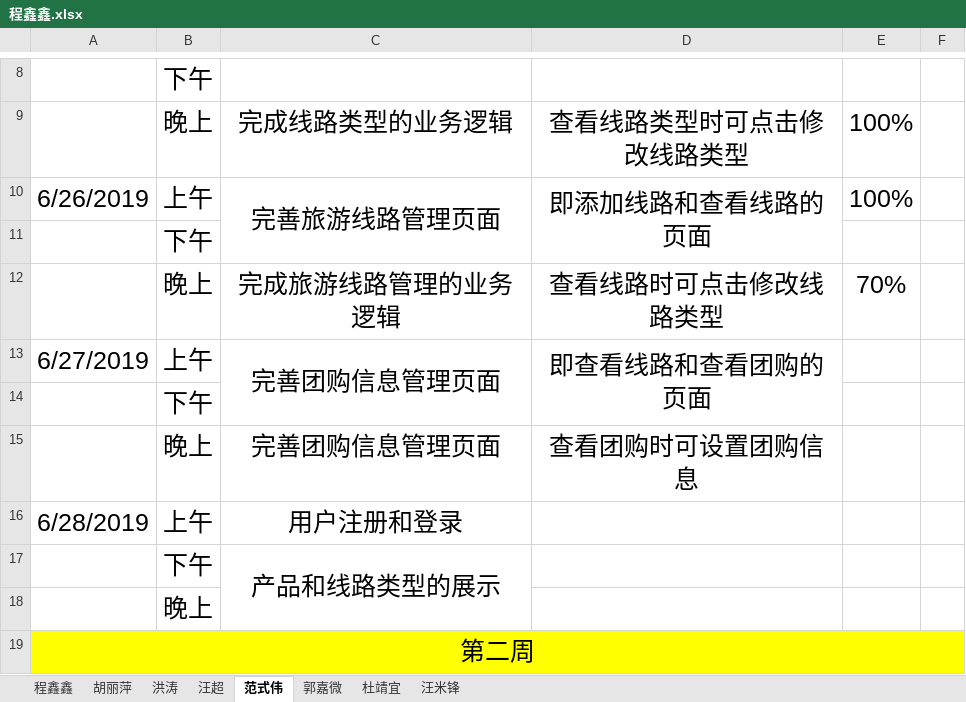
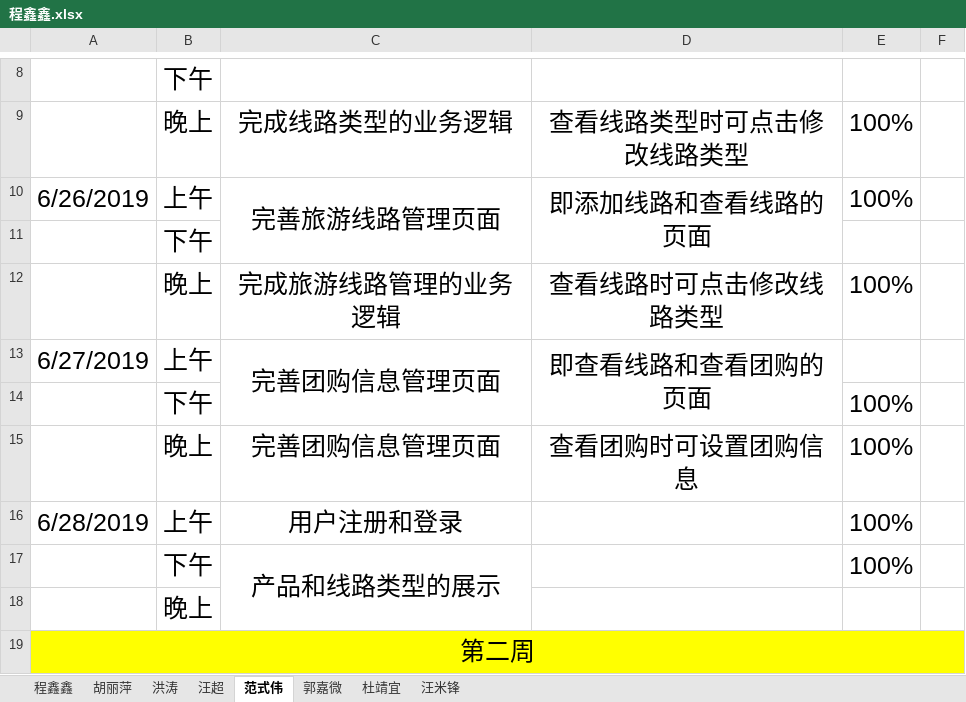
Before and after one commit to hgkj-rj-02/hgkj_02, an Excel workbook: 程鑫鑫/程鑫鑫.xlsx, sheet 范式伟, drawn as a sheet; only a part is shown, gaps mark what is left out; values as stored, in another font and other column widths than the file's, no borders; the diff names each change by its address in the sheet, - before the commit and + after, or states it on an @@ line.

Commit message:
Update 程鑫鑫.xlsx

```diff
--- a/程鑫鑫/程鑫鑫.xlsx (sheet 范式伟)
+++ b/程鑫鑫/程鑫鑫.xlsx (sheet 范式伟)
-E12: 70%
+E12: 100%
-E14:E17: (empty)
+E14:E17: 100%
```
